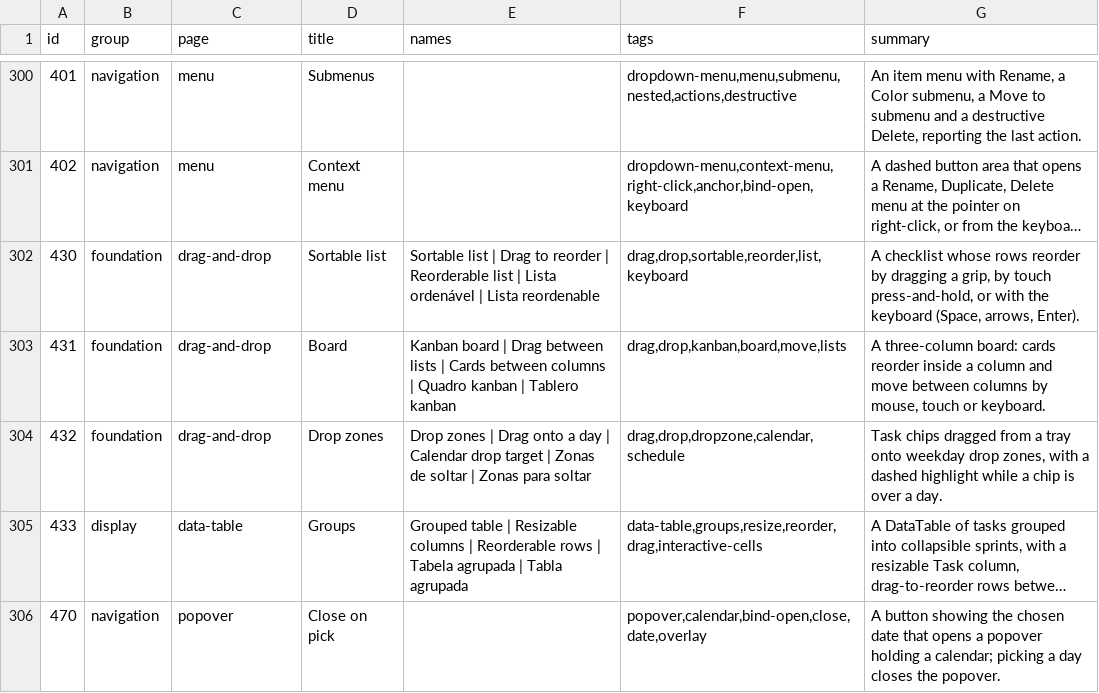
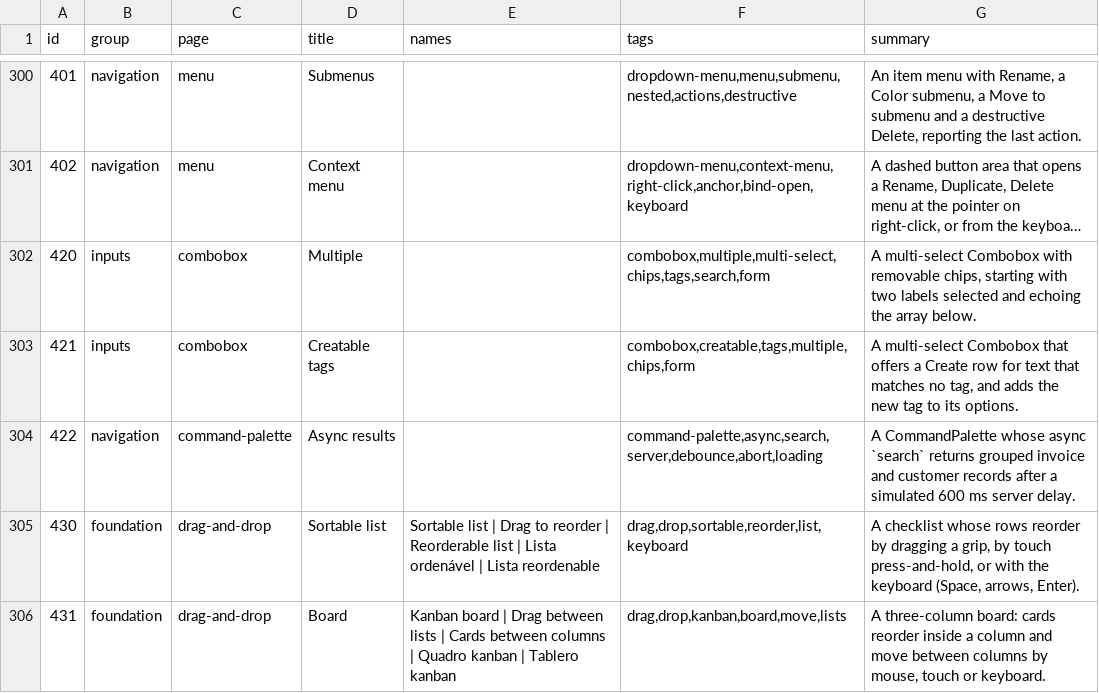
Before and after one commit to Nitjsefnie-OSC/ui, a TSV file: site/public/api/v1/en/catalog.tsv, drawn as a sheet; only a part is shown, gaps mark what is left out; the shorter side is filled out with more unchanged rows; long unchanged cells end in …; the diff names each change by its address in the sheet, - before the commit and + after, or states it on an @@ line.

Commit message:
feat: combobox multiple selection, async command palette (#295, #293) (#312)
* chore: start #295

* feat: combobox multiple selection, async command palette (#295, #293)

* chore: size budgets for the combined i18n strings (#295)

```diff
--- a/site/public/api/v1/en/catalog.tsv
+++ b/site/public/api/v1/en/catalog.tsv
+row 302: 420 | inputs | combobox | Multiple |  | combobox,multiple,multi-select,chips,tags,search,form | A multi-select Combobox with removable chips, starting with two labels selected and echoing the array below.
+row 303: 421 | inputs | combobox | Creatable tags |  | combobox,creatable,tags,multiple,chips,form | A multi-select Combobox that offers a Create row for text that matches no tag, and adds the new tag to its options.
+row 304: 422 | navigation | command-palette | Async results |  | command-palette,async,search,server,debounce,abort,loading | A CommandPalette whose async `search` returns grouped invoice and customer records after a simulated 600 ms server delay.
```
Also changed, not shown: 30 other files.
